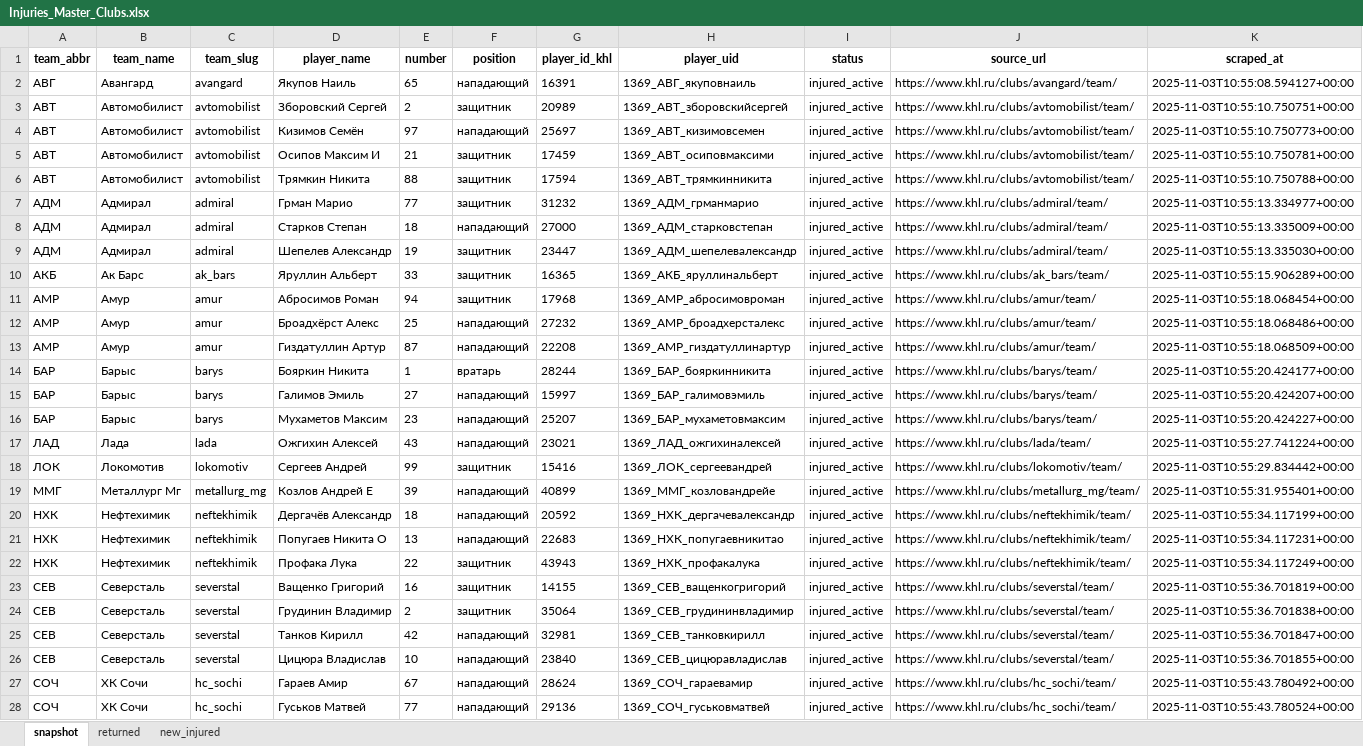
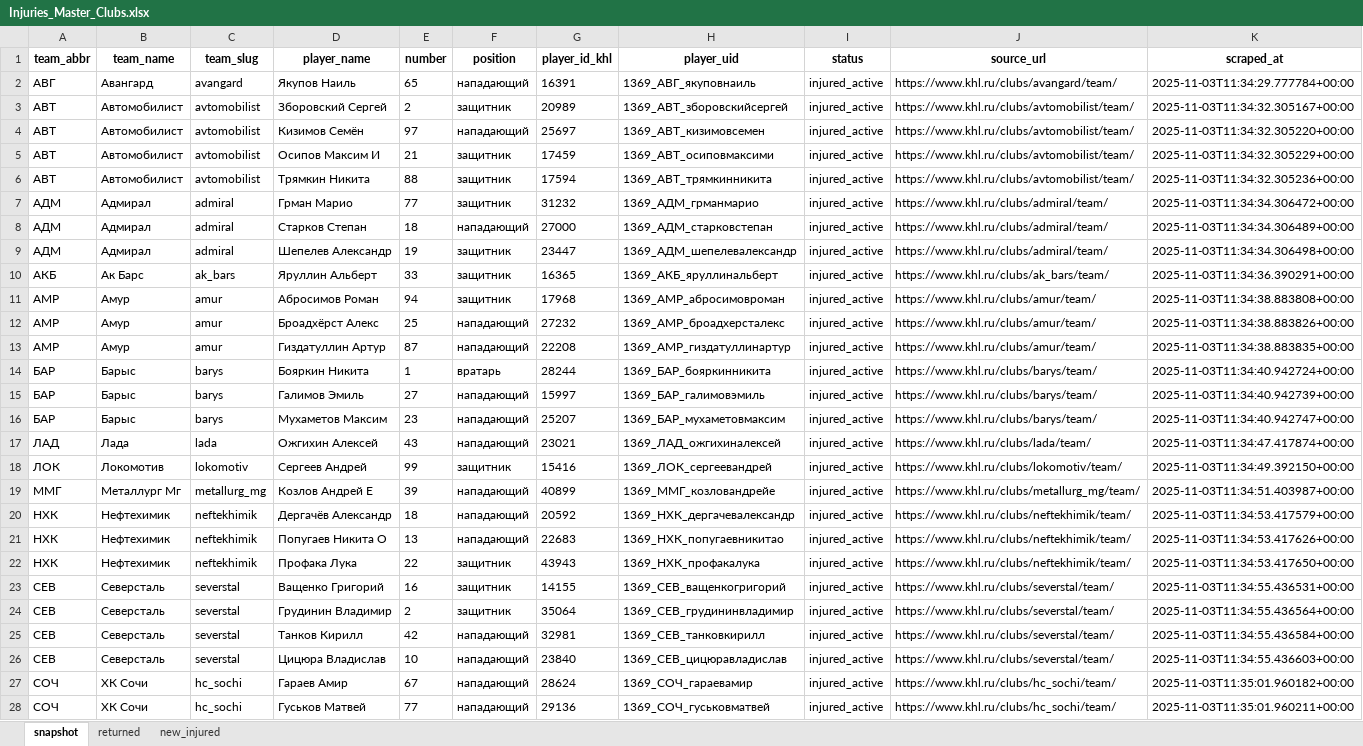
Before and after one commit to GG-Andrew/khl-cloud-results, an Excel workbook: khl/Injuries_Master_Clubs.xlsx, sheet snapshot, drawn as a sheet; only a part is shown; values as stored, in another font and other column widths than the file's, no borders; the diff covers the shown part only; the diff names each change by its address in the sheet, - before the commit and + after, or states it on an @@ line.

```diff
--- a/khl/Injuries_Master_Clubs.xlsx (sheet snapshot)
+++ b/khl/Injuries_Master_Clubs.xlsx (sheet snapshot)
-K2 (scraped_at): 2025-11-03T10:55:08.594127+00:00
+K2 (scraped_at): 2025-11-03T11:34:29.777784+00:00
-K3 (scraped_at): 2025-11-03T10:55:10.750751+00:00
+K3 (scraped_at): 2025-11-03T11:34:32.305167+00:00
-K4 (scraped_at): 2025-11-03T10:55:10.750773+00:00
+K4 (scraped_at): 2025-11-03T11:34:32.305220+00:00
-K5 (scraped_at): 2025-11-03T10:55:10.750781+00:00
+K5 (scraped_at): 2025-11-03T11:34:32.305229+00:00
-K6 (scraped_at): 2025-11-03T10:55:10.750788+00:00
+K6 (scraped_at): 2025-11-03T11:34:32.305236+00:00
-K7 (scraped_at): 2025-11-03T10:55:13.334977+00:00
+K7 (scraped_at): 2025-11-03T11:34:34.306472+00:00
-K8 (scraped_at): 2025-11-03T10:55:13.335009+00:00
+K8 (scraped_at): 2025-11-03T11:34:34.306489+00:00
-K9 (scraped_at): 2025-11-03T10:55:13.335030+00:00
+K9 (scraped_at): 2025-11-03T11:34:34.306498+00:00
-K10 (scraped_at): 2025-11-03T10:55:15.906289+00:00
+K10 (scraped_at): 2025-11-03T11:34:36.390291+00:00
-K11 (scraped_at): 2025-11-03T10:55:18.068454+00:00
+K11 (scraped_at): 2025-11-03T11:34:38.883808+00:00
-K12 (scraped_at): 2025-11-03T10:55:18.068486+00:00
+K12 (scraped_at): 2025-11-03T11:34:38.883826+00:00
-K13 (scraped_at): 2025-11-03T10:55:18.068509+00:00
+K13 (scraped_at): 2025-11-03T11:34:38.883835+00:00
-K14 (scraped_at): 2025-11-03T10:55:20.424177+00:00
+K14 (scraped_at): 2025-11-03T11:34:40.942724+00:00
-K15 (scraped_at): 2025-11-03T10:55:20.424207+00:00
+K15 (scraped_at): 2025-11-03T11:34:40.942739+00:00
-K16 (scraped_at): 2025-11-03T10:55:20.424227+00:00
+K16 (scraped_at): 2025-11-03T11:34:40.942747+00:00
-K17 (scraped_at): 2025-11-03T10:55:27.741224+00:00
+K17 (scraped_at): 2025-11-03T11:34:47.417874+00:00
-K18 (scraped_at): 2025-11-03T10:55:29.834442+00:00
+K18 (scraped_at): 2025-11-03T11:34:49.392150+00:00
-K19 (scraped_at): 2025-11-03T10:55:31.955401+00:00
+K19 (scraped_at): 2025-11-03T11:34:51.403987+00:00
-K20 (scraped_at): 2025-11-03T10:55:34.117199+00:00
+K20 (scraped_at): 2025-11-03T11:34:53.417579+00:00
-K21 (scraped_at): 2025-11-03T10:55:34.117231+00:00
+K21 (scraped_at): 2025-11-03T11:34:53.417626+00:00
-K22 (scraped_at): 2025-11-03T10:55:34.117249+00:00
+K22 (scraped_at): 2025-11-03T11:34:53.417650+00:00
-K23 (scraped_at): 2025-11-03T10:55:36.701819+00:00
+K23 (scraped_at): 2025-11-03T11:34:55.436531+00:00
-K24 (scraped_at): 2025-11-03T10:55:36.701838+00:00
+K24 (scraped_at): 2025-11-03T11:34:55.436564+00:00
-K25 (scraped_at): 2025-11-03T10:55:36.701847+00:00
+K25 (scraped_at): 2025-11-03T11:34:55.436584+00:00
-K26 (scraped_at): 2025-11-03T10:55:36.701855+00:00
+K26 (scraped_at): 2025-11-03T11:34:55.436603+00:00
-K27 (scraped_at): 2025-11-03T10:55:43.780492+00:00
+K27 (scraped_at): 2025-11-03T11:35:01.960182+00:00
-K28 (scraped_at): 2025-11-03T10:55:43.780524+00:00
+K28 (scraped_at): 2025-11-03T11:35:01.960211+00:00
```
Also changed, not shown: 20 edited cells elsewhere in this sheet, khl/khl_players_stats_1369.xlsx, khl/khl_referees_stats_1369.xlsx, 5 other files.
